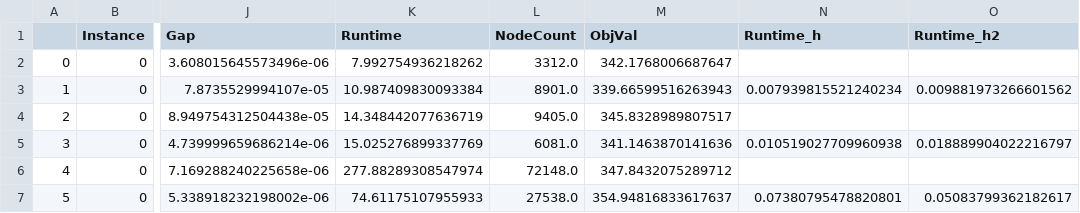
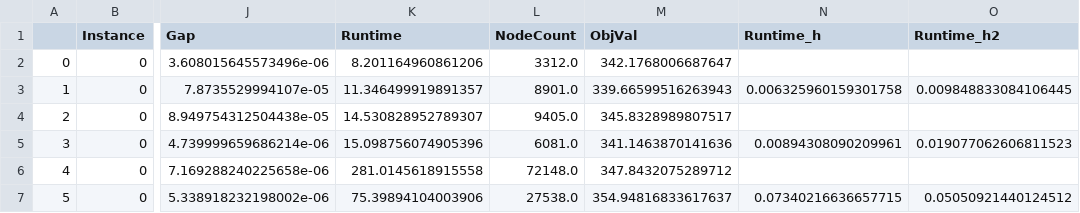
Before and after one commit to z72vamac/Location_Barriers, a CSV file: resultados/results_single.csv, drawn as a sheet; only a part is shown, gaps mark what is left out; the diff names each change by its address in the sheet, - before the commit and + after, or states it on an @@ line.

Commit message:
Cambios en los resultados.

```diff
--- a/resultados/results_single.csv
+++ b/resultados/results_single.csv
-K2 (Runtime): 7.992754936218262
+K2 (Runtime): 8.201164960861206
-K3 (Runtime): 10.987409830093384
+K3 (Runtime): 11.346499919891357
-N3 (Runtime_h): 0.007939815521240234
+N3 (Runtime_h): 0.006325960159301758
-O3 (Runtime_h2): 0.009881973266601562
+O3 (Runtime_h2): 0.009848833084106445
-K4 (Runtime): 14.348442077636719
+K4 (Runtime): 14.530828952789307
-K5 (Runtime): 15.025276899337769
+K5 (Runtime): 15.098756074905396
-N5 (Runtime_h): 0.010519027709960938
+N5 (Runtime_h): 0.00894308090209961
-O5 (Runtime_h2): 0.018889904022216797
+O5 (Runtime_h2): 0.019077062606811523
-K6 (Runtime): 277.88289308547974
+K6 (Runtime): 281.0145618915558
-K7 (Runtime): 74.61175107955933
+K7 (Runtime): 75.39894104003906
-N7 (Runtime_h): 0.07380795478820801
+N7 (Runtime_h): 0.07340216636657715
-O7 (Runtime_h2): 0.05083799362182617
+O7 (Runtime_h2): 0.05050921440124512
```
Also changed, not shown: 1 other file.
